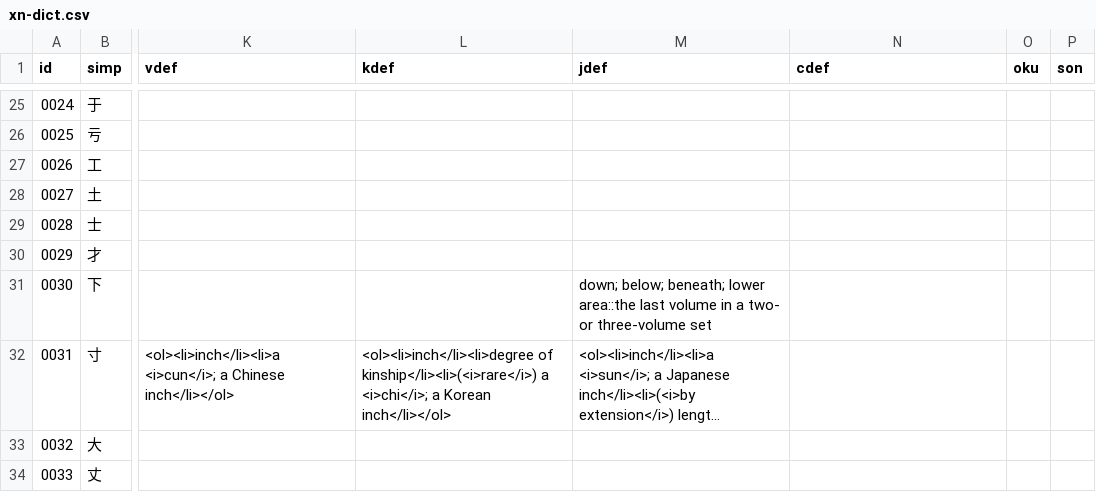
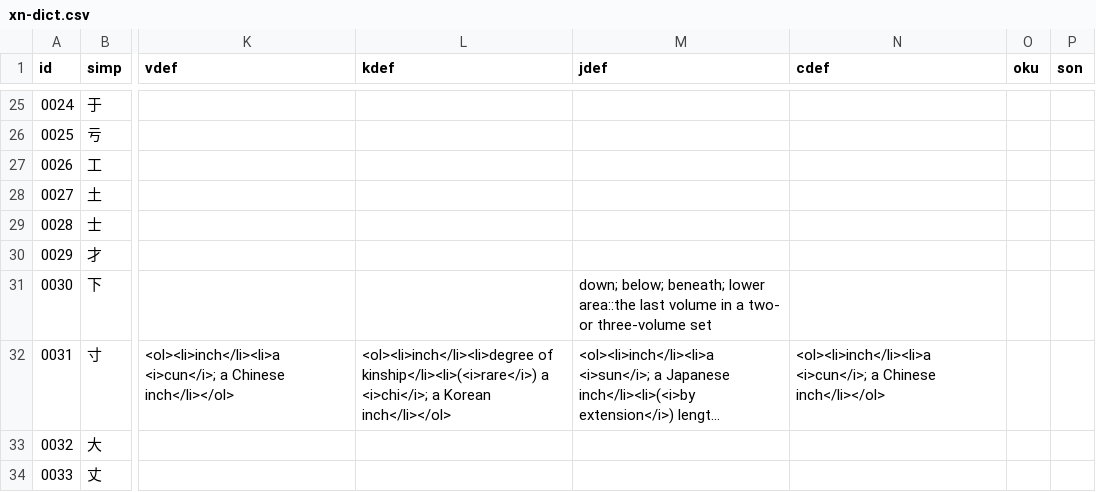
Before and after one commit to EricL22/EricL22.github.io, a CSV file: assets/data/xn-dict.csv, drawn as a sheet; only a part is shown, gaps mark what is left out; long unchanged cells end in …; the diff names each change by its address in the sheet, - before the commit and + after, or states it on an @@ line.

Commit message:
Add files via upload

```diff
--- a/assets/data/xn-dict.csv
+++ b/assets/data/xn-dict.csv
-N32 (cdef): (empty)
+N32 (cdef): <ol><li>inch</li><li>a <i>cun</i>; a Chinese inch</li></ol>
```
